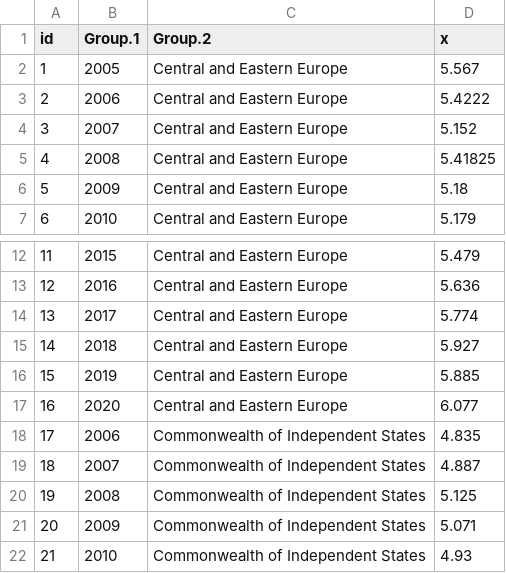
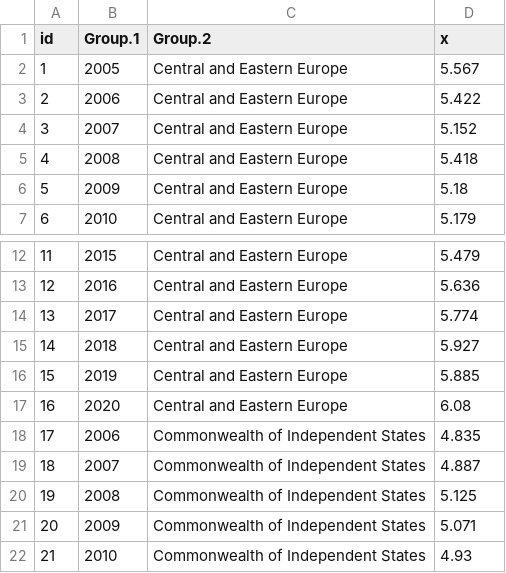
Before and after one commit to 2311ajay/FIT3179-Vega-Lite, a CSV file: data/life_ladder_by_region.csv, drawn as a sheet; only a part is shown, gaps mark what is left out.

Commit message:
Update life_ladder_by_region.csv

```diff
--- a/data/life_ladder_by_region.csv
+++ b/data/life_ladder_by_region.csv
@@ -2,5 +2,5 @@
 "1",2005,"Central and Eastern Europe",5.567
-"2",2006,"Central and Eastern Europe",5.4222
+"2",2006,"Central and Eastern Europe",5.422
 "3",2007,"Central and Eastern Europe",5.152
-"4",2008,"Central and Eastern Europe",5.41825
+"4",2008,"Central and Eastern Europe",5.418
 "5",2009,"Central and Eastern Europe",5.18
@@ -16,3 +16,3 @@
 "15",2019,"Central and Eastern Europe",5.885
-"16",2020,"Central and Eastern Europe",6.077
+"16",2020,"Central and Eastern Europe",6.08
 "17",2006,"Commonwealth of Independent States",4.835
```
